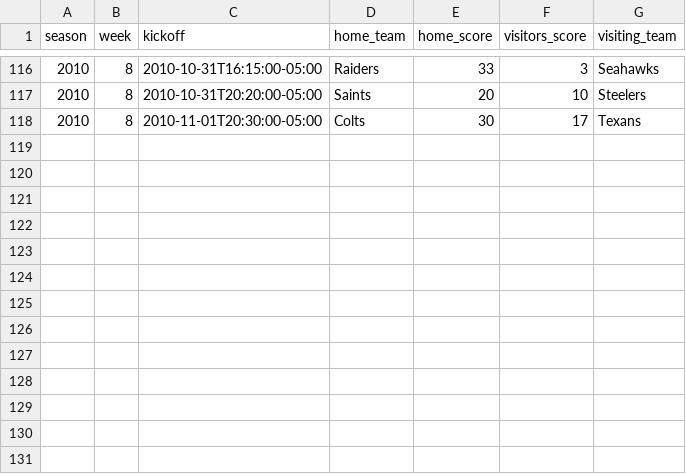
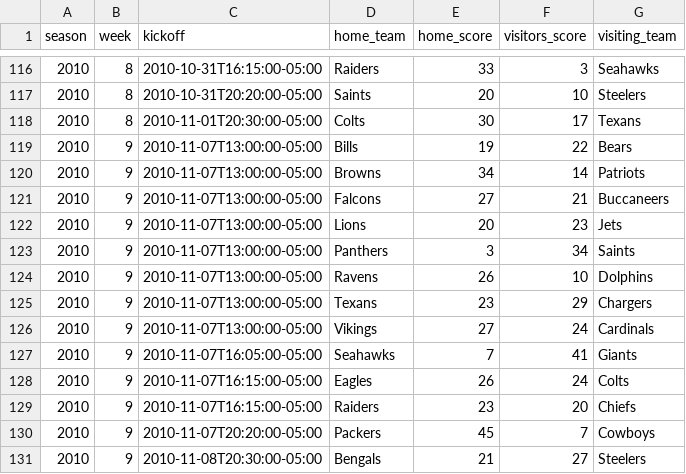
Before and after one commit to devstopfix/nfl_results, a CSV file: nfl 2010.csv, drawn as a sheet; only a part is shown, gaps mark what is left out; the diff names each change by its address in the sheet, - before the commit and + after, or states it on an @@ line.

Commit message:
NFL 2010 Week 9

```diff
--- a/nfl 2010.csv
+++ b/nfl 2010.csv
+row 119: 2010 | 9 | 2010-11-07T13:00:00-05:00 | Bills | 19 | 22 | Bears
+row 120: 2010 | 9 | 2010-11-07T13:00:00-05:00 | Browns | 34 | 14 | Patriots
+row 121: 2010 | 9 | 2010-11-07T13:00:00-05:00 | Falcons | 27 | 21 | Buccaneers
+row 122: 2010 | 9 | 2010-11-07T13:00:00-05:00 | Lions | 20 | 23 | Jets
+row 123: 2010 | 9 | 2010-11-07T13:00:00-05:00 | Panthers | 3 | 34 | Saints
+row 124: 2010 | 9 | 2010-11-07T13:00:00-05:00 | Ravens | 26 | 10 | Dolphins
+row 125: 2010 | 9 | 2010-11-07T13:00:00-05:00 | Texans | 23 | 29 | Chargers
+row 126: 2010 | 9 | 2010-11-07T13:00:00-05:00 | Vikings | 27 | 24 | Cardinals
+row 127: 2010 | 9 | 2010-11-07T16:05:00-05:00 | Seahawks | 7 | 41 | Giants
+row 128: 2010 | 9 | 2010-11-07T16:15:00-05:00 | Eagles | 26 | 24 | Colts
+row 129: 2010 | 9 | 2010-11-07T16:15:00-05:00 | Raiders | 23 | 20 | Chiefs
+row 130: 2010 | 9 | 2010-11-07T20:20:00-05:00 | Packers | 45 | 7 | Cowboys
+row 131: 2010 | 9 | 2010-11-08T20:30:00-05:00 | Bengals | 21 | 27 | Steelers
```
